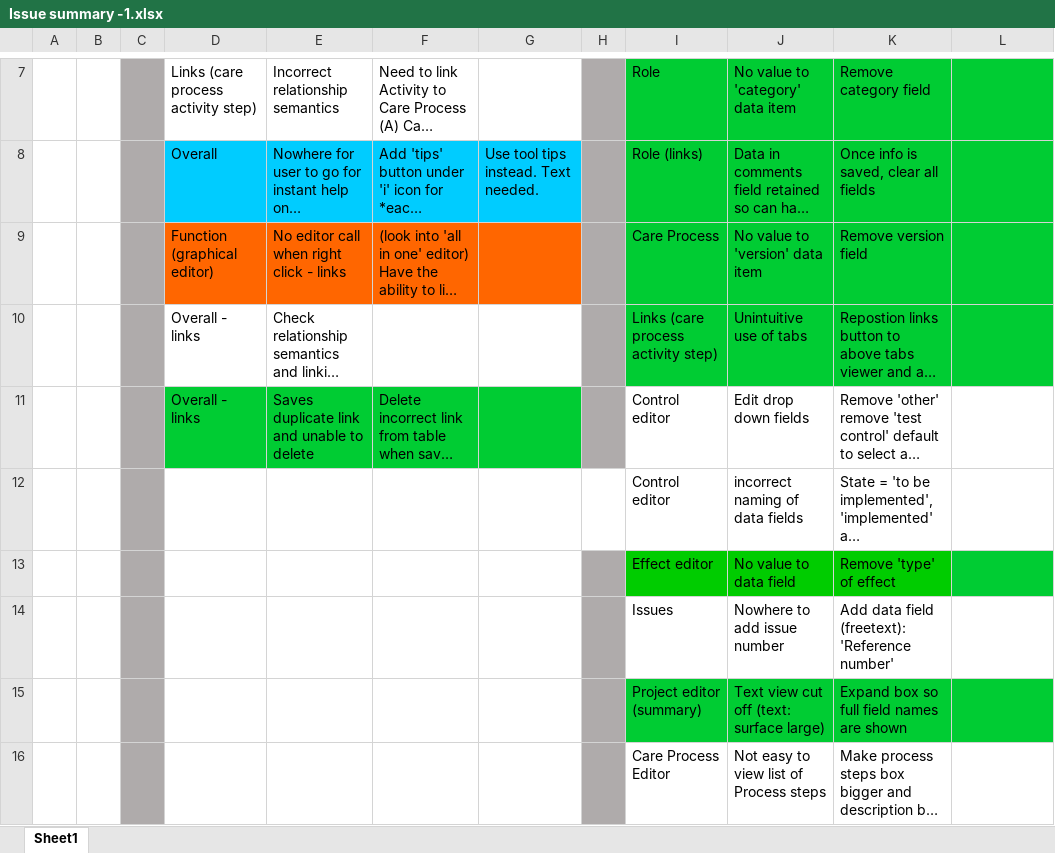
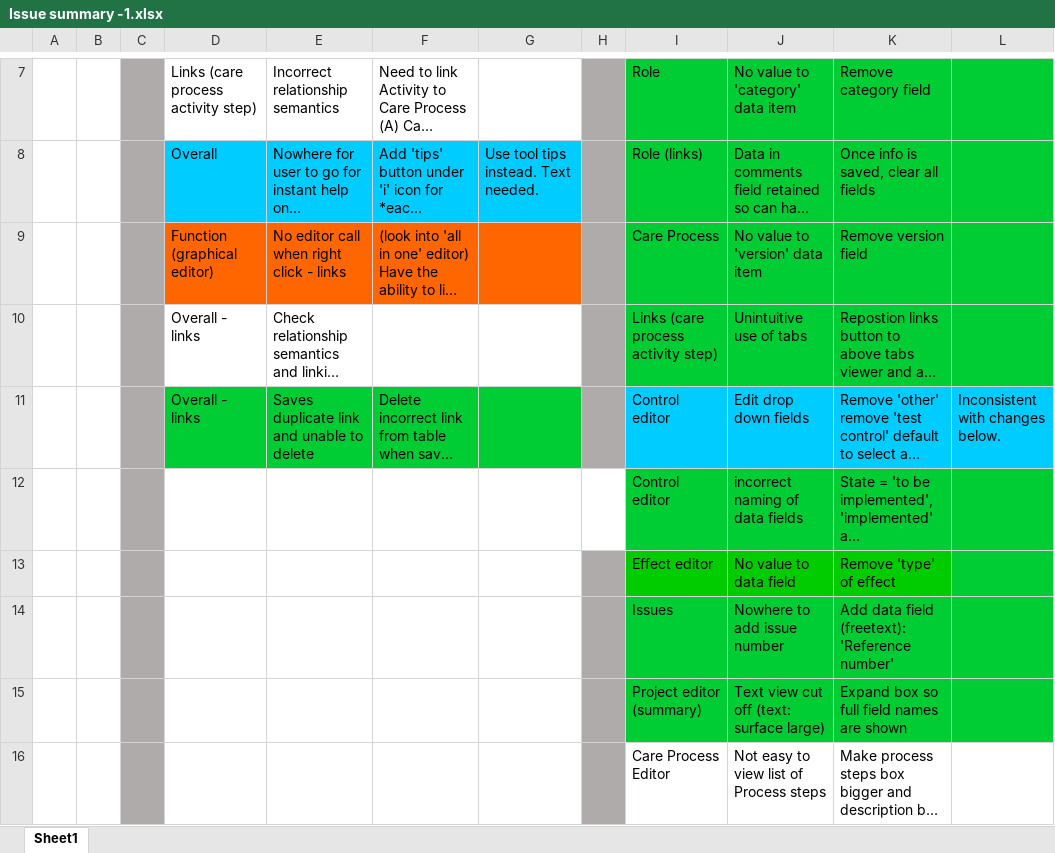
Before and after one commit to DamianJMurphy/SMART_Safetycase_Editor, an Excel workbook: Issue summary -1.xlsx, sheet Sheet1, drawn as a sheet; only a part is shown, gaps mark what is left out; long unchanged cells end in …; values as stored, in another font and other column widths than the file's, no borders; the diff names each change by its address in the sheet, - before the commit and + after, or states it on an @@ line.

```diff
--- a/Issue summary -1.xlsx (sheet Sheet1)
+++ b/Issue summary -1.xlsx (sheet Sheet1)
-I11:L11 fill: none
+I11:L11 fill: #00CCFF
-L11: (empty)
+L11: Inconsistent with changes below.
-I12:L12 fill: none
+I12:L12 fill: #00CC33
-I14:L14 fill: none
+I14:L14 fill: #00CC33
```
Also changed, not shown: 3 other files.
